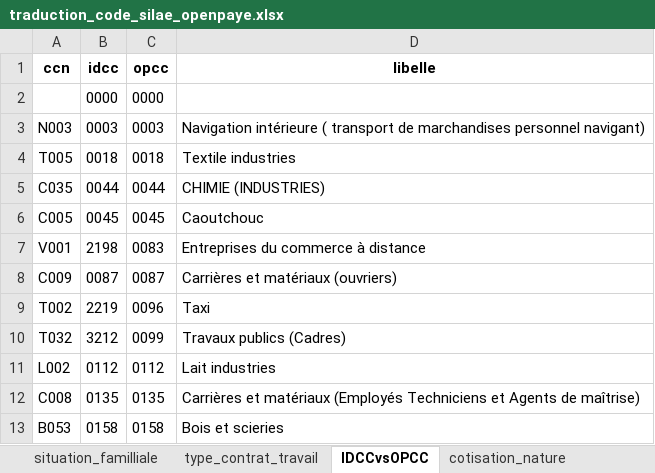
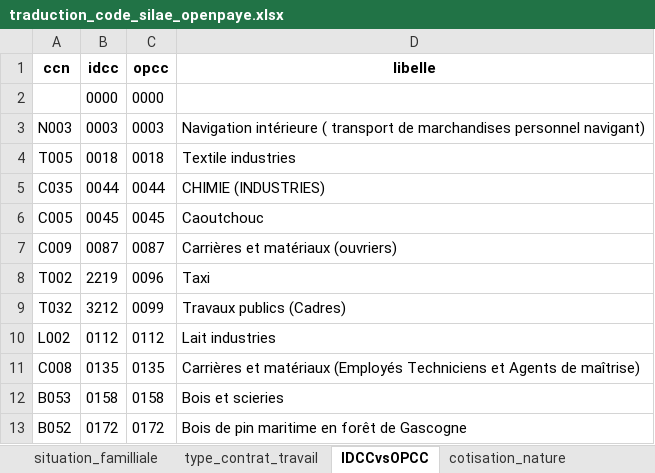
Before and after one commit to VictorCE2RH/migration-silae-openpaye, an Excel workbook: data/in/traduction_code_silae_openpaye.xlsx, sheet IDCCvsOPCC, drawn as a sheet; only a part is shown; the shorter side is filled out with more unchanged rows; values as stored, in another font and other column widths than the file's, no borders; the diff names each change by its address in the sheet, - before the commit and + after, or states it on an @@ line.

```diff
--- a/data/in/traduction_code_silae_openpaye.xlsx (sheet IDCCvsOPCC)
+++ b/data/in/traduction_code_silae_openpaye.xlsx (sheet IDCCvsOPCC)
-row 7: V001 | 2198 | 0083 | Entreprises du commerce à distance
```
Also changed, not shown: sheet emploiCCN, data/in/idcc_opcc_mapping.xlsx, 23 other files.
